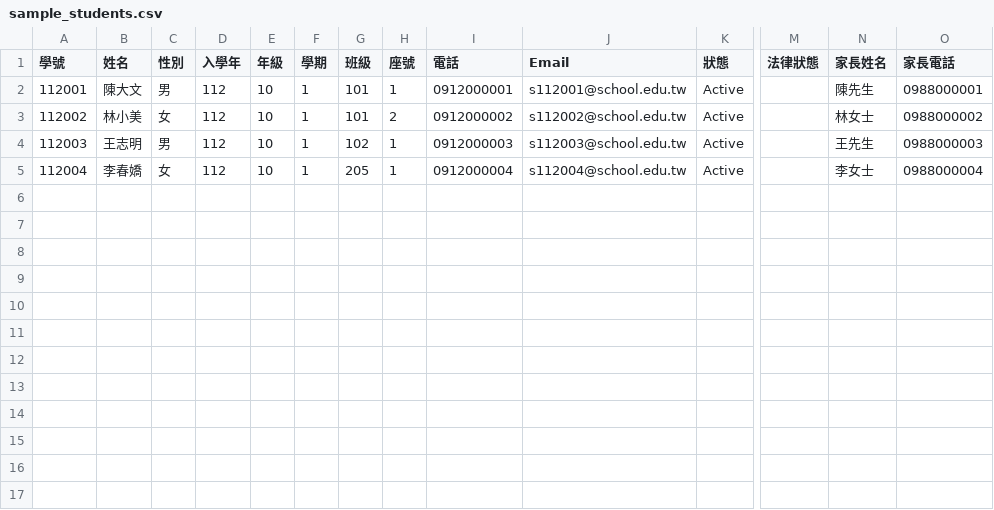
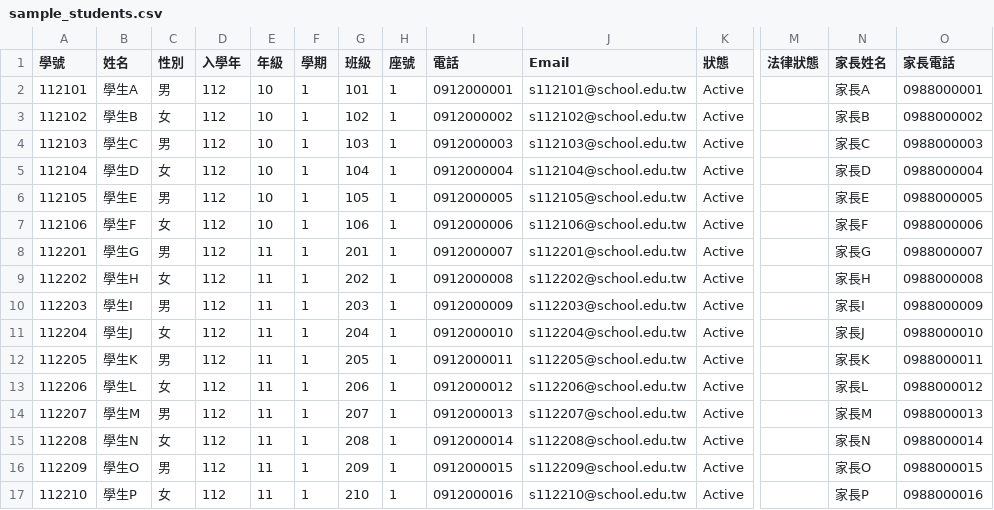
Before and after one commit to wade-fs/school, a CSV file: docs/sample_students.csv, drawn as a sheet; only a part is shown, gaps mark what is left out; rows hold the shown columns only; the diff names each change by its address in the sheet, - before the commit and + after, or states it on an @@ line.

```diff
--- a/docs/sample_students.csv
+++ b/docs/sample_students.csv
-A2 (學號): 112001
+A2 (學號): 112101
-B2 (姓名): 陳大文
+B2 (姓名): 學生A
-J2 (Email): s112001@school.edu.tw
+J2 (Email): s112101@school.edu.tw
-N2 (家長姓名): 陳先生
+N2 (家長姓名): 家長A
-A3 (學號): 112002
+A3 (學號): 112102
-B3 (姓名): 林小美
+B3 (姓名): 學生B
-G3 (班級): 101
+G3 (班級): 102
-H3 (座號): 2
+H3 (座號): 1
-J3 (Email): s112002@school.edu.tw
+J3 (Email): s112102@school.edu.tw
-N3 (家長姓名): 林女士
+N3 (家長姓名): 家長B
-A4 (學號): 112003
+A4 (學號): 112103
-B4 (姓名): 王志明
+B4 (姓名): 學生C
-G4 (班級): 102
+G4 (班級): 103
-J4 (Email): s112003@school.edu.tw
+J4 (Email): s112103@school.edu.tw
-N4 (家長姓名): 王先生
+N4 (家長姓名): 家長C
-A5 (學號): 112004
+A5 (學號): 112104
-B5 (姓名): 李春嬌
+B5 (姓名): 學生D
-G5 (班級): 205
+G5 (班級): 104
-J5 (Email): s112004@school.edu.tw
+J5 (Email): s112104@school.edu.tw
-N5 (家長姓名): 李女士
+N5 (家長姓名): 家長D
+row 6: 112105 | 學生E | 男 | 112 | 10 | 1 | 105 | 1 | 0912000005 | s112105@school.edu.tw | Active |  | 家長E | 0988000005
+row 7: 112106 | 學生F | 女 | 112 | 10 | 1 | 106 | 1 | 0912000006 | s112106@school.edu.tw | Active |  | 家長F | 0988000006
+row 8: 112201 | 學生G | 男 | 112 | 11 | 1 | 201 | 1 | 0912000007 | s112201@school.edu.tw | Active |  | 家長G | 0988000007
+row 9: 112202 | 學生H | 女 | 112 | 11 | 1 | 202 | 1 | 0912000008 | s112202@school.edu.tw | Active |  | 家長H | 0988000008
+row 10: 112203 | 學生I | 男 | 112 | 11 | 1 | 203 | 1 | 0912000009 | s112203@school.edu.tw | Active |  | 家長I | 0988000009
+row 11: 112204 | 學生J | 女 | 112 | 11 | 1 | 204 | 1 | 0912000010 | s112204@school.edu.tw | Active |  | 家長J | 0988000010
+row 12: 112205 | 學生K | 男 | 112 | 11 | 1 | 205 | 1 | 0912000011 | s112205@school.edu.tw | Active |  | 家長K | 0988000011
+row 13: 112206 | 學生L | 女 | 112 | 11 | 1 | 206 | 1 | 0912000012 | s112206@school.edu.tw | Active |  | 家長L | 0988000012
+row 14: 112207 | 學生M | 男 | 112 | 11 | 1 | 207 | 1 | 0912000013 | s112207@school.edu.tw | Active |  | 家長M | 0988000013
+row 15: 112208 | 學生N | 女 | 112 | 11 | 1 | 208 | 1 | 0912000014 | s112208@school.edu.tw | Active |  | 家長N | 0988000014
+row 16: 112209 | 學生O | 男 | 112 | 11 | 1 | 209 | 1 | 0912000015 | s112209@school.edu.tw | Active |  | 家長O | 0988000015
+row 17: 112210 | 學生P | 女 | 112 | 11 | 1 | 210 | 1 | 0912000016 | s112210@school.edu.tw | Active |  | 家長P | 0988000016
```
Also changed, not shown: docs/sample_schedule.csv, 3 other files.
